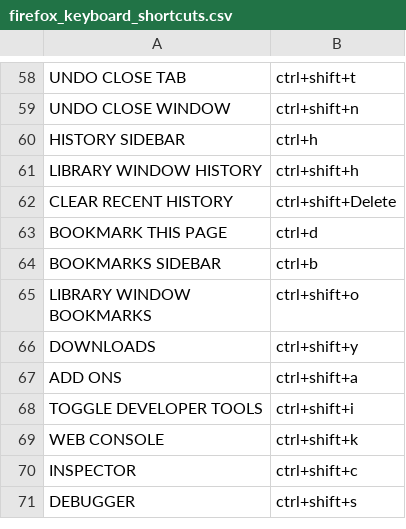
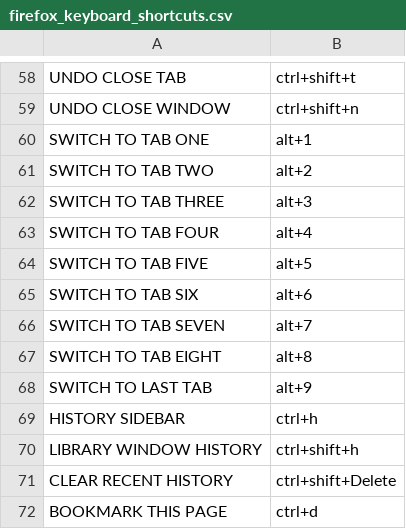
Before and after one commit to ragumagu/vaac, a CSV file: data/keys/firefox_keyboard_shortcuts.csv, drawn as a sheet; only a part is shown, gaps mark what is left out; the shorter side is filled out with more unchanged rows; the diff names each change by its address in the sheet, - before the commit and + after, or states it on an @@ line.

```diff
--- a/data/keys/firefox_keyboard_shortcuts.csv
+++ b/data/keys/firefox_keyboard_shortcuts.csv
+row 60: SWITCH TO TAB ONE | alt+1
+row 61: SWITCH TO TAB TWO | alt+2
+row 62: SWITCH TO TAB THREE | alt+3
+row 63: SWITCH TO TAB FOUR | alt+4
+row 64: SWITCH TO TAB FIVE | alt+5
+row 65: SWITCH TO TAB SIX | alt+6
+row 66: SWITCH TO TAB SEVEN | alt+7
+row 67: SWITCH TO TAB EIGHT | alt+8
+row 68: SWITCH TO LAST TAB | alt+9
```
Also changed, not shown: 8 other files.
